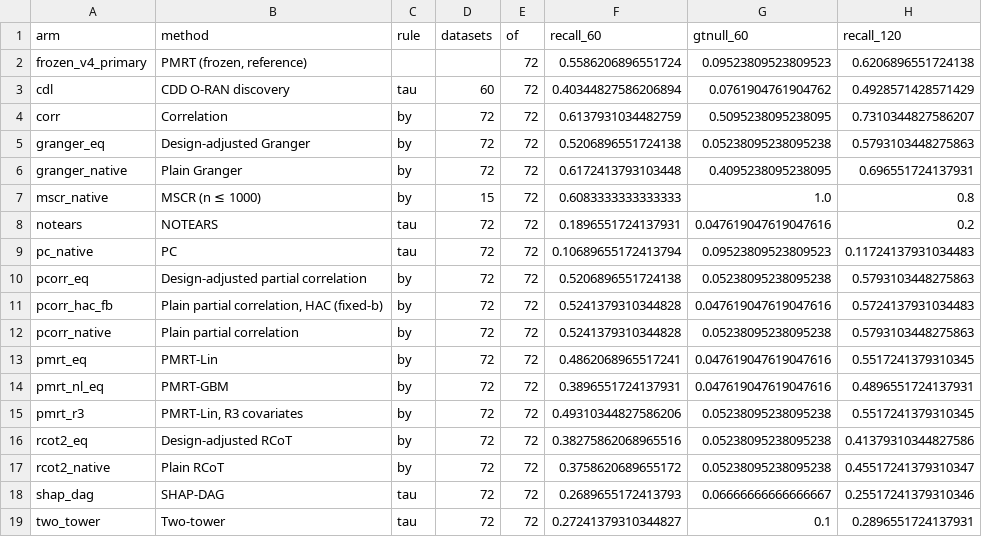
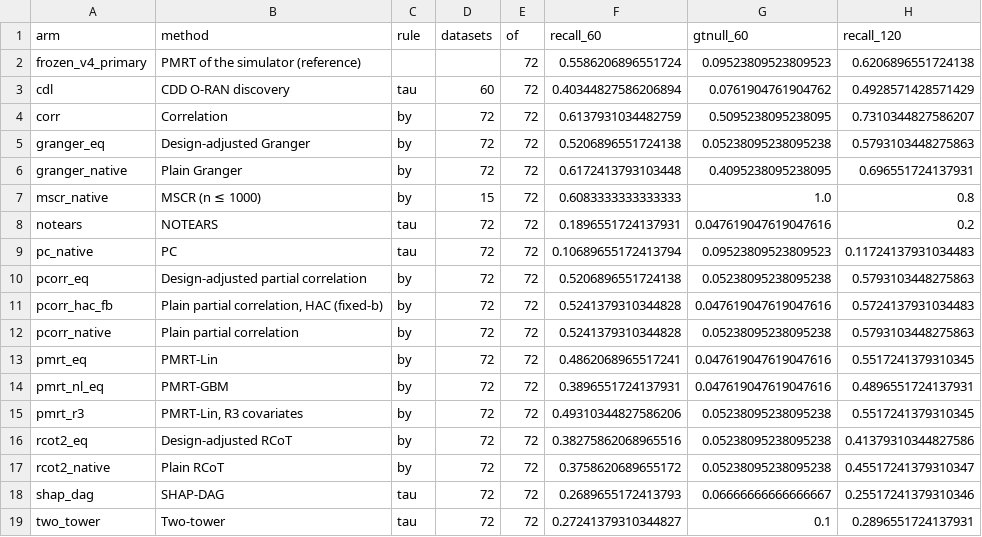
Before and after one commit to bishal0602/oran-causal, a CSV file: paper/tables/tab_appB_bridge.csv, drawn as a sheet; only a part is shown; the diff names each change by its address in the sheet, - before the commit and + after, or states it on an @@ line.

```diff
--- a/paper/tables/tab_appB_bridge.csv
+++ b/paper/tables/tab_appB_bridge.csv
-B2 (method): PMRT (frozen, reference)
+B2 (method): PMRT of the simulator (reference)
```
Also changed, not shown: paper/tables/tab_appC_x7.csv, paper/tables/tab_system_hypotheses.csv, 36 other files.
